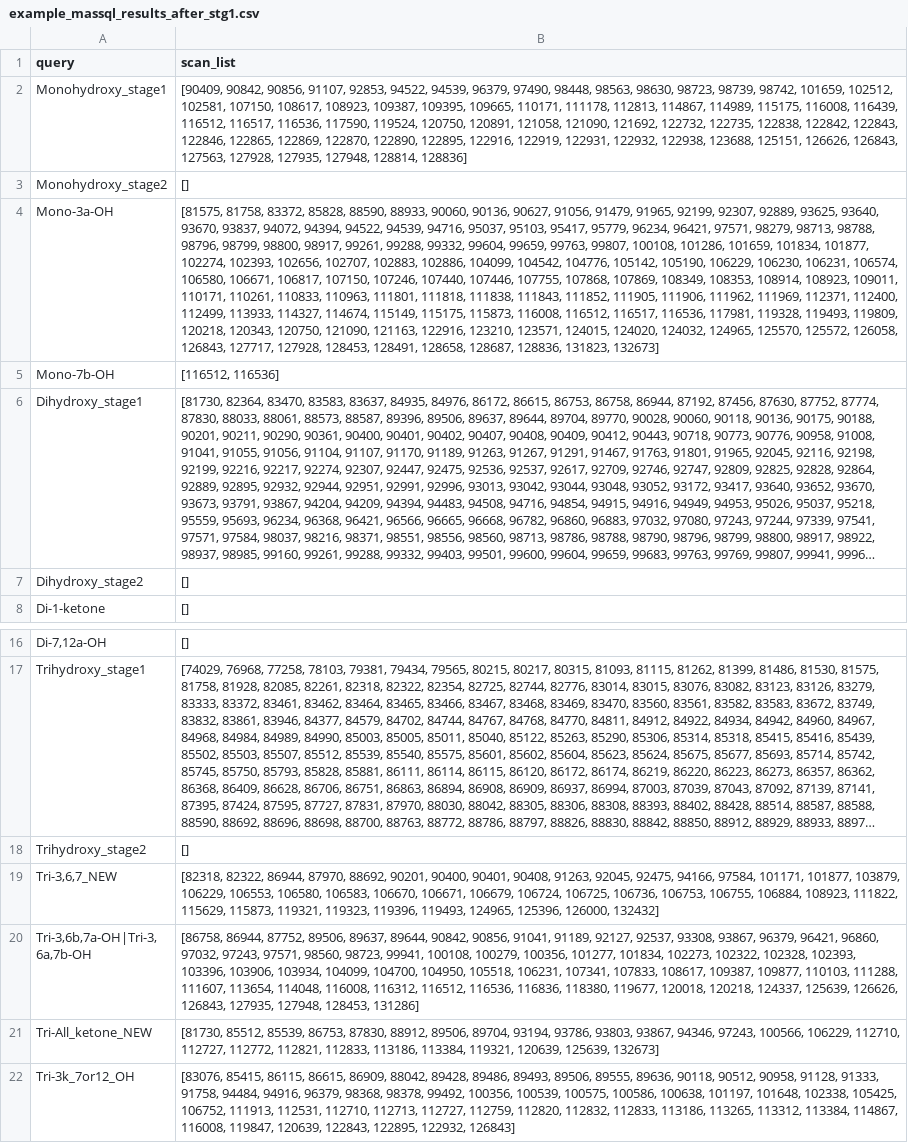
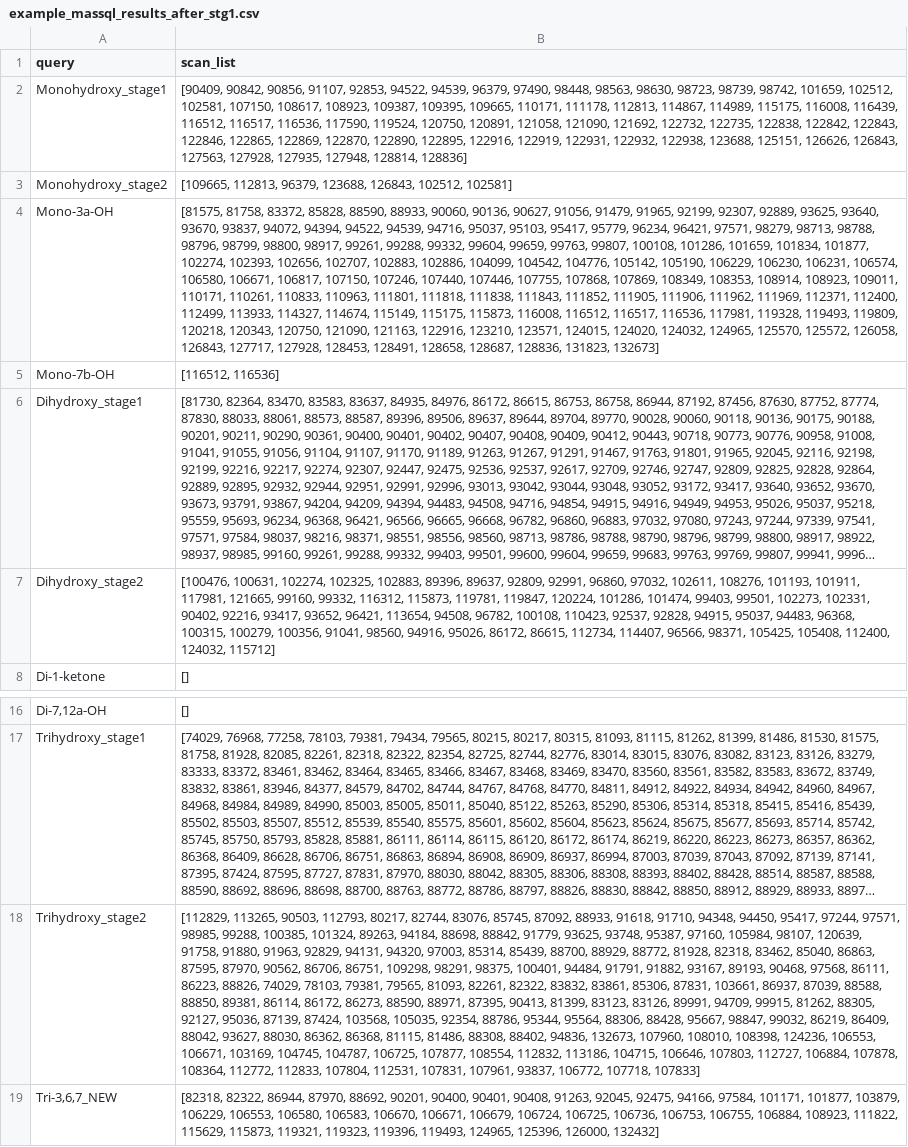
Before and after one commit to wilhan-nunes/streamlit-Multi-Step-MassQL, a CSV file: examples/example_massql_results_after_stg1.csv, drawn as a sheet; only a part is shown, gaps mark what is left out; the shorter side is filled out with more unchanged rows; long unchanged cells end in …; the diff names each change by its address in the sheet, - before the commit and + after, or states it on an @@ line.

```diff
--- a/examples/example_massql_results_after_stg1.csv
+++ b/examples/example_massql_results_after_stg1.csv
-B3 (scan_list): []
+B3 (scan_list): [109665, 112813, 96379, 123688, 126843, 102512, 102581]
-B7 (scan_list): []
+B7 (scan_list): [100476, 100631, 102274, 102325, 102883, 89396, 89637, 92809, 92991, 96860, 97032, 102611, 108276, 101193, 101911, 117981, 121665, 99160, 99332, 116312, 115873, 119781, 119847, 120224, 101286, 101474, 99403, 99501, 102273, 102331, 90402, 92216, 93417, 93652, 96421, 113654, 94508, 96782, 100108, 110423, 92537, 92828, 94915, 95037, 94483, 96368, 100315, 100279, 100356, 91041, 98560, 94916, 95026, 86172, 86615, 112734, 114407, 96566, 98371, 105425, 105408, 112400, 124032, 115712]
-B18 (scan_list): []
+B18 (scan_list): [112829, 113265, 90503, 112793, 80217, 82744, 83076, 85745, 87092, 88933, 91618, 91710, 94348, 94450, 95417, 97244, 97571, 98985, 99288, 100385, 101324, 89263, 94184, 88698, 88842, 91779, 93625, 93748, 95387, 97160, 105984, 98107, 120639, 91758, 91880, 91963, 92829, 94131, 94320, 97003, 85314, 85439, 88700, 88929, 88772, 81928, 82318, 83462, 85040, 86863, 87595, 87970, 90562, 86706, 86751, 109298, 98291, 98375, 100401, 94484, 91791, 91882, 93167, 89193, 90468, 97568, 86111, 86223, 88826, 74029, 78103, 79381, 79565, 81093, 82261, 82322, 83832, 83861, 85306, 87831, 103661, 86937, 87039, 88588, 88850, 89381, 86114, 86172, 86273, 88590, 88971, 87395, 90413, 81399, 83123, 83126, 89991, 94709, 99915, 81262, 88305, 92127, 95036, 87139, 87424, 103568, 105035, 92354, 88786, 95344, 95564, 88306, 88428, 95667, 98847, 99032, 86219, 86409, 88042, 93627, 88030, 86362, 86368, 81115, 81486, 88308, 88402, 94836, 132673, 107960, 108010, 108398, 124236, 106553, 106671, 103169, 104745, 104787, 106725, 107877, 108554, 112832, 113186, 104715, 106646, 107803, 112727, 106884, 107878, 108364, 112772, 112833, 107804, 112531, 107831, 107961, 93837, 106772, 107718, 107833]
```
Also changed, not shown: examples/example_all_results.csv.
